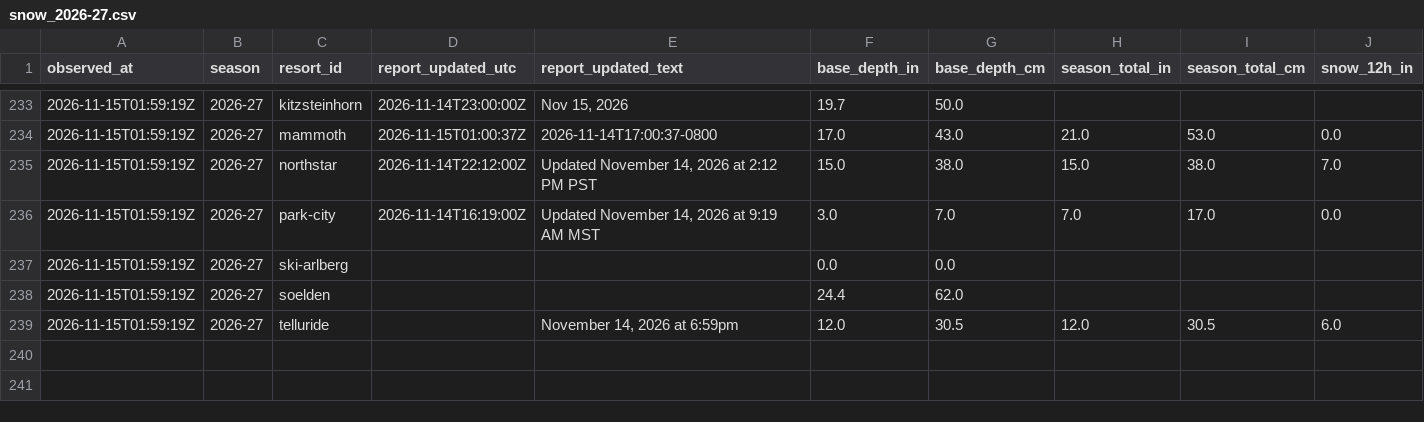
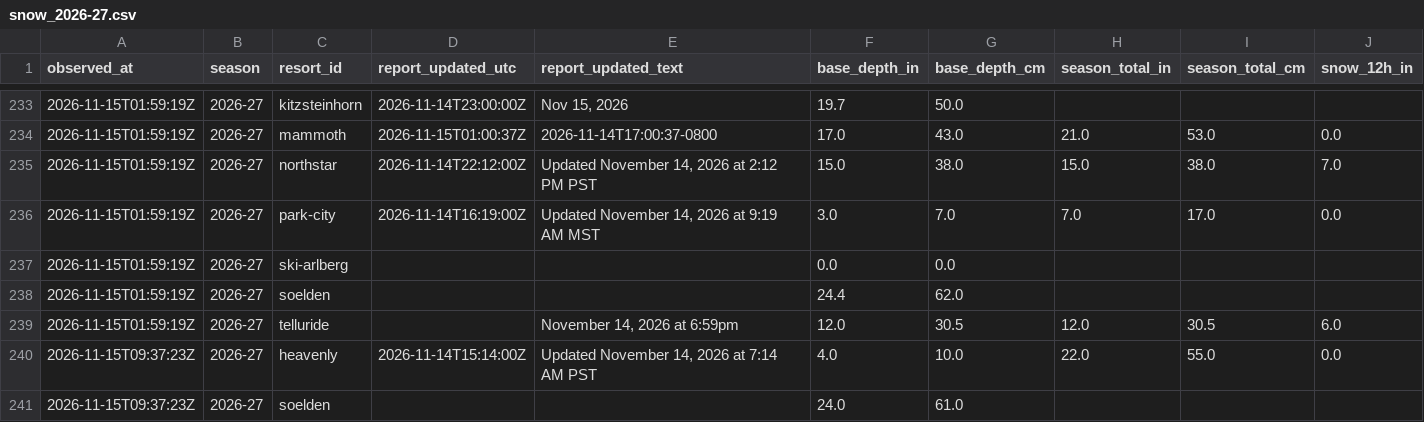
Before and after one commit to ajschumacher/snowd, a CSV file: data/snow_2026-27.csv, drawn as a sheet; only a part is shown, gaps mark what is left out; rows hold the shown columns only; the diff names each change by its address in the sheet, - before the commit and + after, or states it on an @@ line.

```diff
--- a/data/snow_2026-27.csv
+++ b/data/snow_2026-27.csv
+row 240: 2026-11-15T09:37:23Z | 2026-27 | heavenly | 2026-11-14T15:14:00Z | Updated November 14, 2026 at 7:14 AM PST | 4.0 | 10.0 | 22.0 | 55.0 | 0.0
+row 241: 2026-11-15T09:37:23Z | 2026-27 | soelden |  |  | 24.0 | 61.0
```
Also changed, not shown: data/forecast_2026-27.csv, 1 other file.
